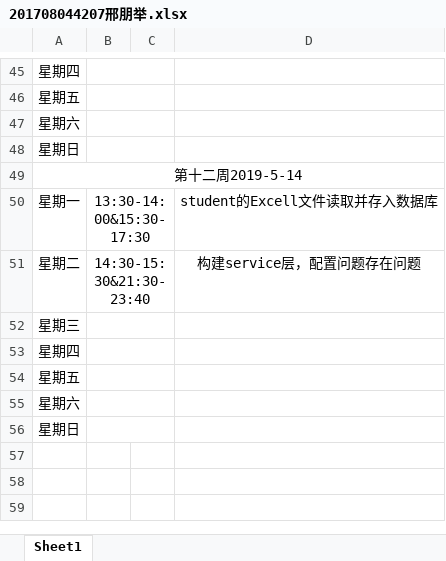
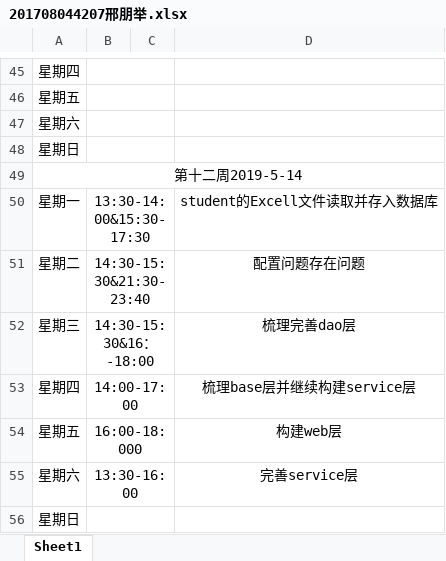
Before and after one commit to ly934060690/OSALS, an Excel workbook: doc/log/201708044207邢朋举.xlsx, sheet Sheet1, drawn as a sheet; only a part is shown, gaps mark what is left out; values as stored, in another font and other column widths than the file's, no borders; the diff names each change by its address in the sheet, - before the commit and + after, or states it on an @@ line.

Commit message:
Update 201708044207邢朋举.xlsx

```diff
--- a/doc/log/201708044207邢朋举.xlsx (sheet Sheet1)
+++ b/doc/log/201708044207邢朋举.xlsx (sheet Sheet1)
-D51: 构建service层，配置问题存在问题
+D51: 配置问题存在问题
-B52: (empty)
+B52: 14:30-15:30&16：-18:00
-D52: (empty)
+D52: 梳理完善dao层
-B53: (empty)
+B53: 14:00-17:00
-D53: (empty)
+D53: 梳理base层并继续构建service层
-B54: (empty)
+B54: 16:00-18:000
-D54: (empty)
+D54: 构建web层
-B55: (empty)
+B55: 13:30-16:00
-D55: (empty)
+D55: 完善service层
```
